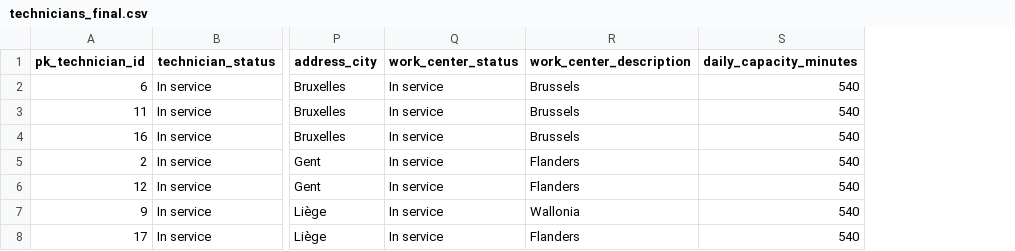
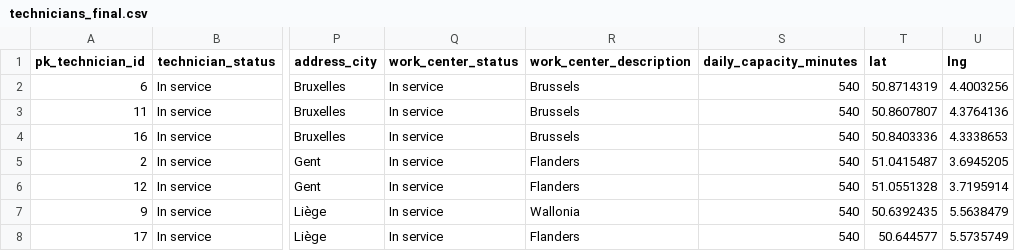
Before and after one commit to Maria29-b/digital-planner-, a CSV file: final_tables/technicians_final.csv, drawn as a sheet; only a part is shown, gaps mark what is left out; the diff names each change by its address in the sheet, - before the commit and + after, or states it on an @@ line.

Commit message:
geo-distance optimization, React frontend, and data updates
  - scheduler.py: sync with notebook algo (sort technicians by proximity)
  - scheduler.py: add get_distance_km() using geopy geodesic                                  - technicians_final.csv / woo_final.csv: add GPS coordinates (lat/lng)
  - woo_final_planned.csv / kpis_algorithme.png: updated outputs
  - frontend/: React interface (planning dashboard, KPIs, calendar view)
  - algorithme.ipynb: updated outputs
  - .gitignore

```diff
--- a/final_tables/technicians_final.csv
+++ b/final_tables/technicians_final.csv
+column T (lat), rows 2-8: 50.8714319 | 50.8607807 | 50.8403336 | 51.0415487 | 51.0551328 | 50.6392435 | 50.644577
+column U (lng), rows 2-8: 4.4003256 | 4.3764136 | 4.3338653 | 3.6945205 | 3.7195914 | 5.5638479 | 5.5735749
```
Also changed, not shown: final_tables/woo_final_planned.csv, 28 other files.
